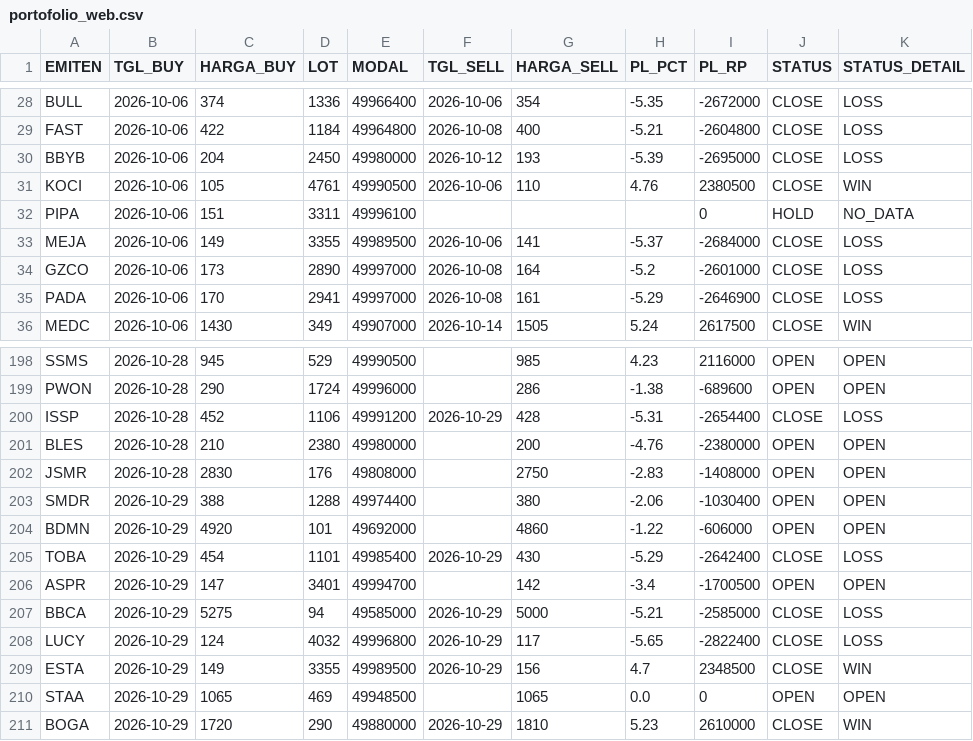
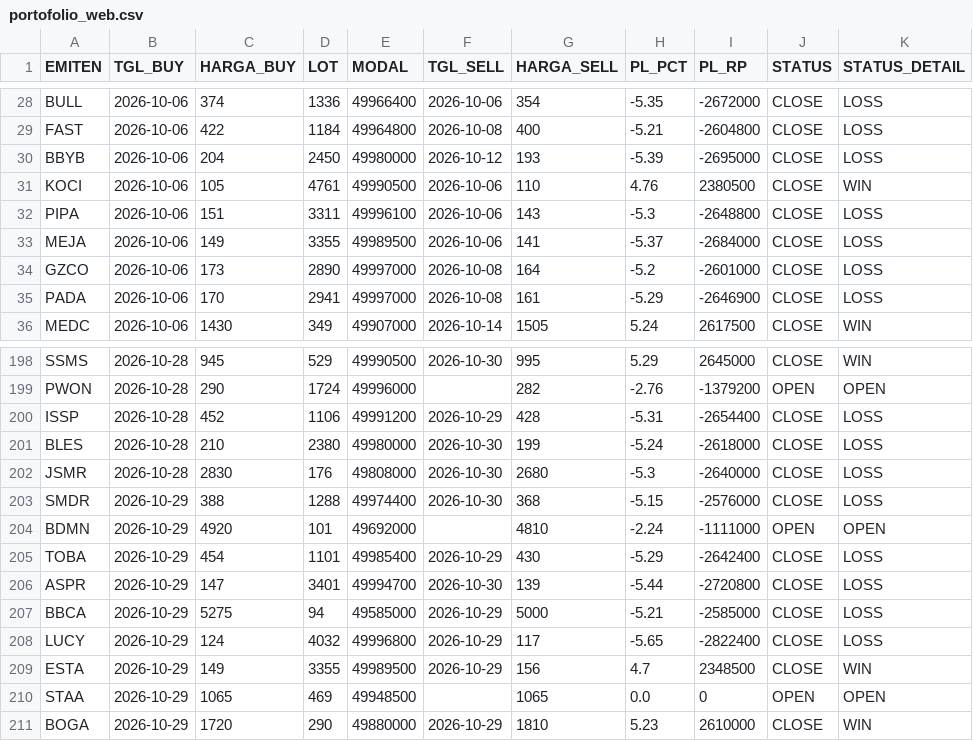
Before and after one commit to illusixTri/dashboard-rla, a CSV file: portofolio_web.csv, drawn as a sheet; only a part is shown, gaps mark what is left out; the diff covers the shown part only; the diff names each change by its address in the sheet, - before the commit and + after, or states it on an @@ line.

```diff
--- a/portofolio_web.csv
+++ b/portofolio_web.csv
-F32 (TGL_SELL): (empty)
+F32 (TGL_SELL): 2026-10-06
-G32 (HARGA_SELL): (empty)
+G32 (HARGA_SELL): 143
-H32 (PL_PCT): (empty)
+H32 (PL_PCT): -5.3
-I32 (PL_RP): 0
+I32 (PL_RP): -2648800
-J32 (STATUS): HOLD
+J32 (STATUS): CLOSE
-K32 (STATUS_DETAIL): NO_DATA
+K32 (STATUS_DETAIL): LOSS
-F198 (TGL_SELL): (empty)
+F198 (TGL_SELL): 2026-10-30
-G198 (HARGA_SELL): 985
+G198 (HARGA_SELL): 995
-H198 (PL_PCT): 4.23
+H198 (PL_PCT): 5.29
-I198 (PL_RP): 2116000
+I198 (PL_RP): 2645000
-J198 (STATUS): OPEN
+J198 (STATUS): CLOSE
-K198 (STATUS_DETAIL): OPEN
+K198 (STATUS_DETAIL): WIN
-G199 (HARGA_SELL): 286
+G199 (HARGA_SELL): 282
-H199 (PL_PCT): -1.38
+H199 (PL_PCT): -2.76
-I199 (PL_RP): -689600
+I199 (PL_RP): -1379200
-F201:F203 (TGL_SELL): (empty)
+F201:F203 (TGL_SELL): 2026-10-30
-G201 (HARGA_SELL): 200
+G201 (HARGA_SELL): 199
-H201 (PL_PCT): -4.76
+H201 (PL_PCT): -5.24
-I201 (PL_RP): -2380000
+I201 (PL_RP): -2618000
-J201:J203 (STATUS): OPEN
+J201:J203 (STATUS): CLOSE
-K201:K203 (STATUS_DETAIL): OPEN
+K201:K203 (STATUS_DETAIL): LOSS
-G202 (HARGA_SELL): 2750
+G202 (HARGA_SELL): 2680
-H202 (PL_PCT): -2.83
+H202 (PL_PCT): -5.3
-I202 (PL_RP): -1408000
+I202 (PL_RP): -2640000
-G203 (HARGA_SELL): 380
+G203 (HARGA_SELL): 368
-H203 (PL_PCT): -2.06
+H203 (PL_PCT): -5.15
-I203 (PL_RP): -1030400
+I203 (PL_RP): -2576000
-G204 (HARGA_SELL): 4860
+G204 (HARGA_SELL): 4810
-H204 (PL_PCT): -1.22
+H204 (PL_PCT): -2.24
-I204 (PL_RP): -606000
+I204 (PL_RP): -1111000
-F206 (TGL_SELL): (empty)
+F206 (TGL_SELL): 2026-10-30
-G206 (HARGA_SELL): 142
+G206 (HARGA_SELL): 139
-H206 (PL_PCT): -3.4
+H206 (PL_PCT): -5.44
-I206 (PL_RP): -1700500
+I206 (PL_RP): -2720800
-J206 (STATUS): OPEN
+J206 (STATUS): CLOSE
-K206 (STATUS_DETAIL): OPEN
+K206 (STATUS_DETAIL): LOSS
```
Also changed, not shown: 4 added rows and 96 edited cells elsewhere in this file, V2openclose.csv.
